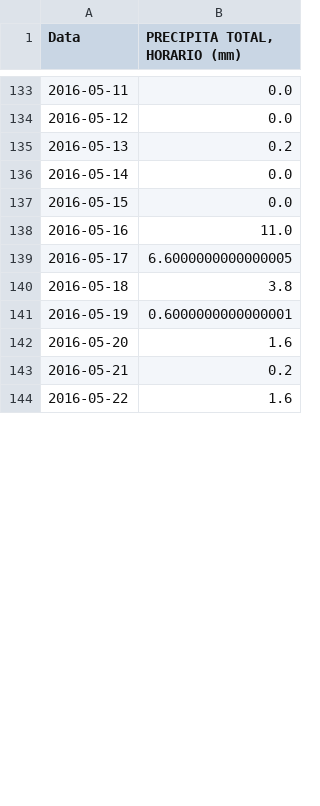
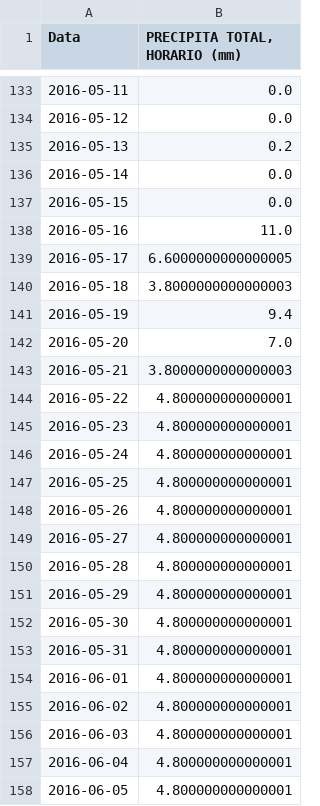
Before and after one commit to eliabev/Dengue-Data-Analysis, a CSV file: files/INMET_SE_SP_A755_BARUERI_01-01-2016_A_31-12-2016.csv, drawn as a sheet; only a part is shown, gaps mark what is left out; the diff covers the shown part only.

```diff
--- a/files/INMET_SE_SP_A755_BARUERI_01-01-2016_A_31-12-2016.csv
+++ b/files/INMET_SE_SP_A755_BARUERI_01-01-2016_A_31-12-2016.csv
@@ -139,6 +139,20 @@ Data,"PRECIPITA TOTAL, HORARIO (mm)"
 2016-05-17,6.6000000000000005
-2016-05-18,3.8
-2016-05-19,0.6000000000000001
-2016-05-20,1.6
-2016-05-21,0.2
-2016-05-22,1.6
+2016-05-18,3.8000000000000003
+2016-05-19,9.4
+2016-05-20,7.0
+2016-05-21,3.8000000000000003
+2016-05-22,4.800000000000001
+2016-05-23,4.800000000000001
+2016-05-24,4.800000000000001
+2016-05-25,4.800000000000001
+2016-05-26,4.800000000000001
+2016-05-27,4.800000000000001
+2016-05-28,4.800000000000001
+2016-05-29,4.800000000000001
+2016-05-30,4.800000000000001
+2016-05-31,4.800000000000001
+2016-06-01,4.800000000000001
+2016-06-02,4.800000000000001
+2016-06-03,4.800000000000001
+2016-06-04,4.800000000000001
+2016-06-05,4.800000000000001
```
Also changed, not shown: 19 added rows and 9 edited cells elsewhere in this file, files/INMET_SE_SP_A755_BARUERI_01-01-2012_A_31-12-2012.csv, files/INMET_SE_SP_A755_BARUERI_01-01-2014_A_31-12-2014.csv, 15 other files.
